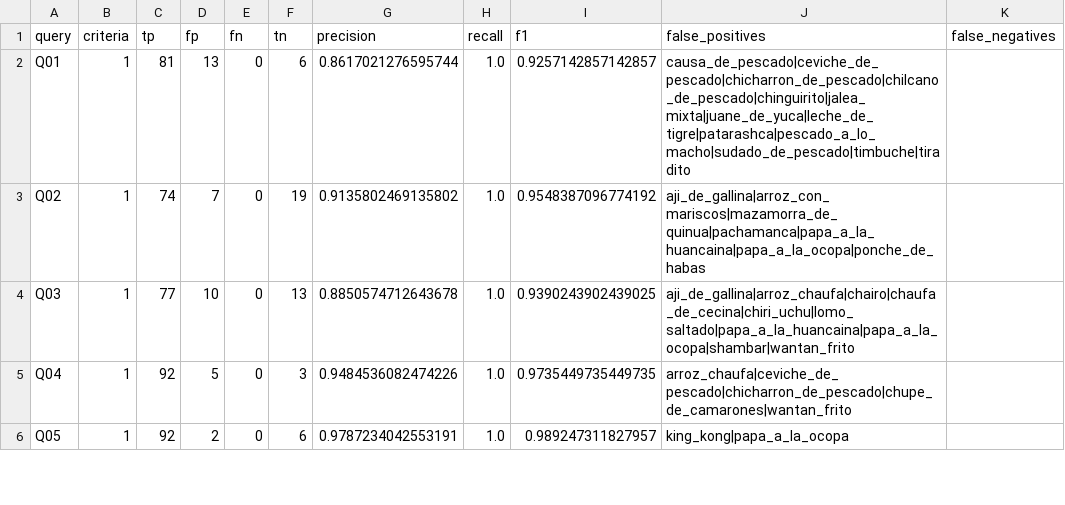
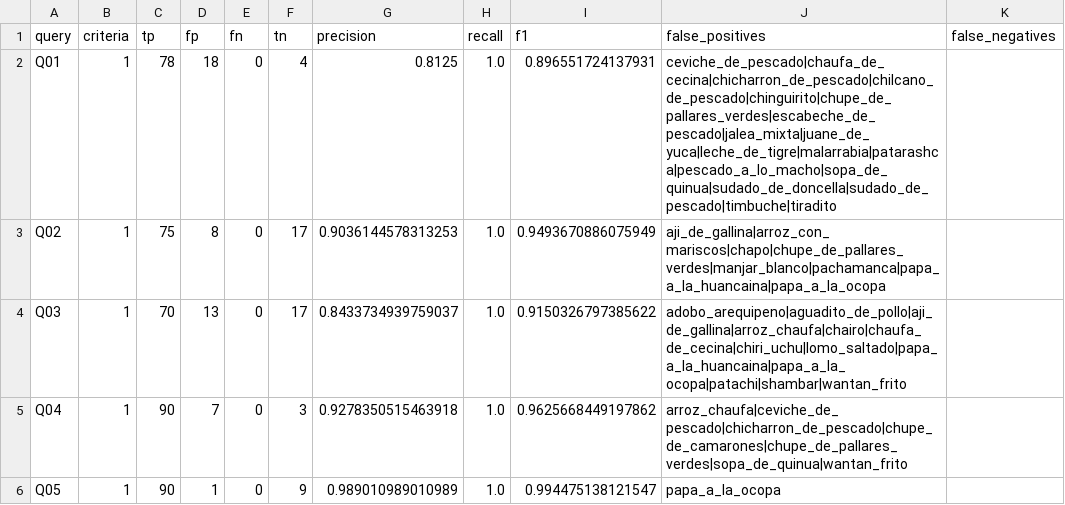
Before and after one commit to thunderfruit/peruvian-food-ontology, a CSV file: results/metrics_base.csv, drawn as a sheet; only a part is shown; the diff covers the shown part only.

```diff
--- a/results/metrics_base.csv
+++ b/results/metrics_base.csv
@@ -1,6 +1,6 @@
 query,criteria,tp,fp,fn,tn,precision,recall,f1,false_positives,false_negatives
-Q01,1,81,13,0,6,0.8617021276595744,1.0,0.9257142857142857,causa_de_pescado|ceviche_de_pescado|chicharron_de_pescado|chilcano_de_pescado|chinguirito|jalea_mixta|juane_de_yuca|leche_de_tigre|patarashca|pescado_a_lo_macho|sudado_de_pescado|timbuche|tiradito,
-Q02,1,74,7,0,19,0.9135802469135802,1.0,0.9548387096774192,aji_de_gallina|arroz_con_mariscos|mazamorra_de_quinua|pachamanca|papa_a_la_huancaina|papa_a_la_ocopa|ponche_de_habas,
-Q03,1,77,10,0,13,0.8850574712643678,1.0,0.9390243902439025,aji_de_gallina|arroz_chaufa|chairo|chaufa_de_cecina|chiri_uchu|lomo_saltado|papa_a_la_huancaina|papa_a_la_ocopa|shambar|wantan_frito,
-Q04,1,92,5,0,3,0.9484536082474226,1.0,0.9735449735449735,arroz_chaufa|ceviche_de_pescado|chicharron_de_pescado|chupe_de_camarones|wantan_frito,
-Q05,1,92,2,0,6,0.9787234042553191,1.0,0.989247311827957,king_kong|papa_a_la_ocopa,
+Q01,1,78,18,0,4,0.8125,1.0,0.896551724137931,ceviche_de_pescado|chaufa_de_cecina|chicharron_de_pescado|chilcano_de_pescado|chinguirito|chupe_de_pallares_verdes|escabeche_de_pescado|jalea_mixta|juane_de_yuca|leche_de_tigre|malarrabia|patarashca|pescado_a_lo_macho|sopa_de_quinua|sudado_de_doncella|sudado_de_pescado|timbuche|tiradito,
+Q02,1,75,8,0,17,0.9036144578313253,1.0,0.9493670886075949,aji_de_gallina|arroz_con_mariscos|chapo|chupe_de_pallares_verdes|manjar_blanco|pachamanca|papa_a_la_huancaina|papa_a_la_ocopa,
+Q03,1,70,13,0,17,0.8433734939759037,1.0,0.9150326797385622,adobo_arequipeno|aguadito_de_pollo|aji_de_gallina|arroz_chaufa|chairo|chaufa_de_cecina|chiri_uchu|lomo_saltado|papa_a_la_huancaina|papa_a_la_ocopa|patachi|shambar|wantan_frito,
+Q04,1,90,7,0,3,0.9278350515463918,1.0,0.9625668449197862,arroz_chaufa|ceviche_de_pescado|chicharron_de_pescado|chupe_de_camarones|chupe_de_pallares_verdes|sopa_de_quinua|wantan_frito,
+Q05,1,90,1,0,9,0.989010989010989,1.0,0.994475138121547,papa_a_la_ocopa,
```
Also changed, not shown: 148 edited cells elsewhere in this file, data/allergens.csv, data/dishes.csv, 17 other files.
